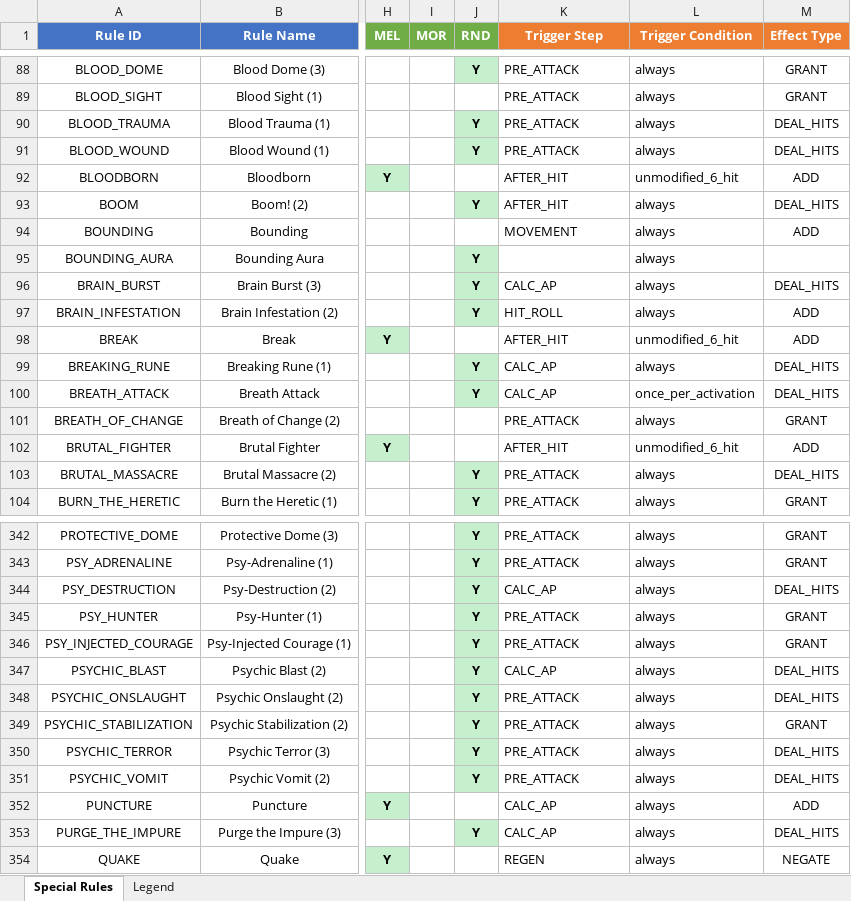
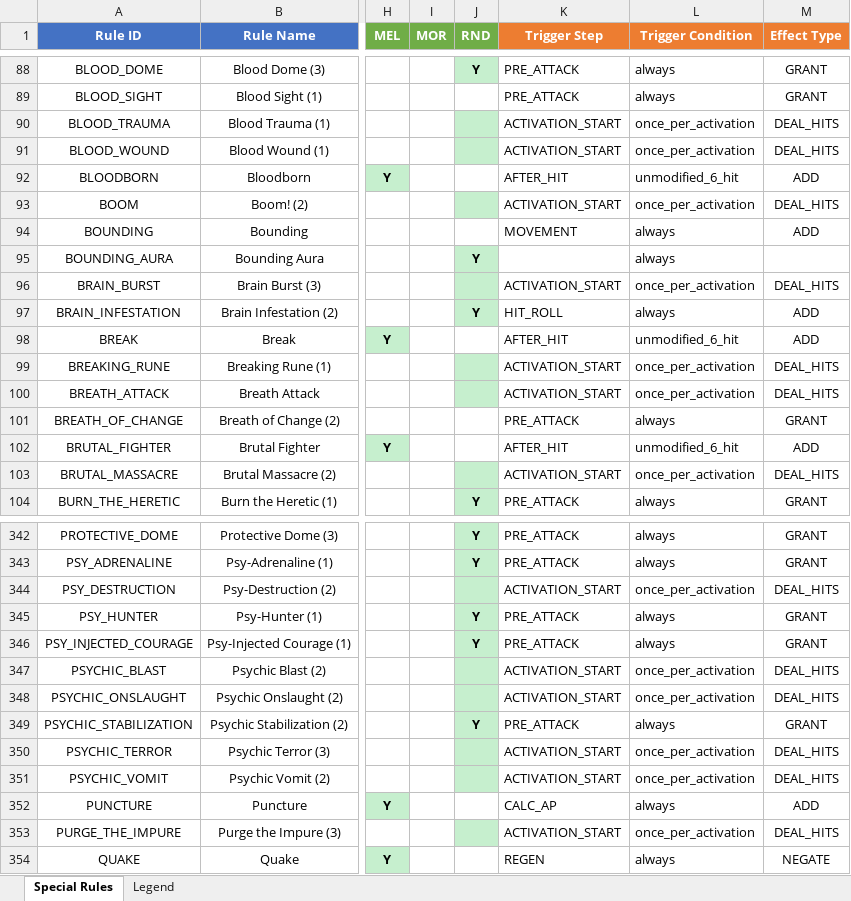
Before and after one commit to Dewerwork/Science-Battle-Simulator, an Excel workbook: docs/special_rules_review_matrix.xlsx, sheet Special Rules, drawn as a sheet; only a part is shown, gaps mark what is left out; values as stored, in another font and other column widths than the file's, no borders; the diff covers the shown part only; the diff names each change by its address in the sheet, - before the commit and + after, or states it on an @@ line.

```diff
--- a/docs/special_rules_review_matrix.xlsx (sheet Special Rules)
+++ b/docs/special_rules_review_matrix.xlsx (sheet Special Rules)
-J90:J91 (RND): Y
+J90:J91 (RND): (empty)
-K90:K91 (Trigger Step): PRE_ATTACK
+K90:K91 (Trigger Step): ACTIVATION_START
-L90:L91 (Trigger Condition): always
+L90:L91 (Trigger Condition): once_per_activation
-J93 (RND): Y
+J93 (RND): (empty)
-K93 (Trigger Step): AFTER_HIT
+K93 (Trigger Step): ACTIVATION_START
-L93 (Trigger Condition): always
+L93 (Trigger Condition): once_per_activation
-J96 (RND): Y
+J96 (RND): (empty)
-K96 (Trigger Step): CALC_AP
+K96 (Trigger Step): ACTIVATION_START
-L96 (Trigger Condition): always
+L96 (Trigger Condition): once_per_activation
-J99:J100 (RND): Y
+J99:J100 (RND): (empty)
-K99:K100 (Trigger Step): CALC_AP
+K99:K100 (Trigger Step): ACTIVATION_START
-L99 (Trigger Condition): always
+L99 (Trigger Condition): once_per_activation
-J103 (RND): Y
+J103 (RND): (empty)
-K103 (Trigger Step): PRE_ATTACK
+K103 (Trigger Step): ACTIVATION_START
-L103 (Trigger Condition): always
+L103 (Trigger Condition): once_per_activation
-J344 (RND): Y
+J344 (RND): (empty)
-K344 (Trigger Step): CALC_AP
+K344 (Trigger Step): ACTIVATION_START
-L344 (Trigger Condition): always
+L344 (Trigger Condition): once_per_activation
-J347:J348 (RND): Y
+J347:J348 (RND): (empty)
-K347 (Trigger Step): CALC_AP
+K347 (Trigger Step): ACTIVATION_START
-L347:L348 (Trigger Condition): always
+L347:L348 (Trigger Condition): once_per_activation
-K348 (Trigger Step): PRE_ATTACK
+K348 (Trigger Step): ACTIVATION_START
-J350:J351 (RND): Y
+J350:J351 (RND): (empty)
-K350:K351 (Trigger Step): PRE_ATTACK
+K350:K351 (Trigger Step): ACTIVATION_START
-L350:L351 (Trigger Condition): always
+L350:L351 (Trigger Condition): once_per_activation
-J353 (RND): Y
+J353 (RND): (empty)
-K353 (Trigger Step): CALC_AP
+K353 (Trigger Step): ACTIVATION_START
-L353 (Trigger Condition): always
+L353 (Trigger Condition): once_per_activation
```
Also changed, not shown: 261 edited cells elsewhere in this sheet.
